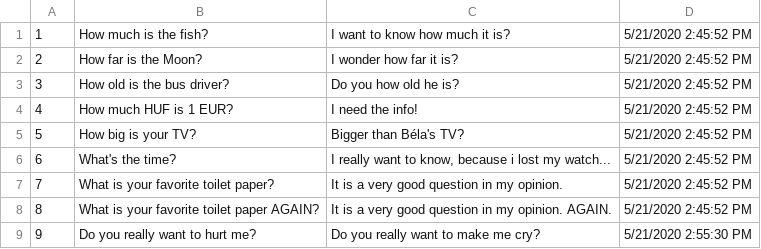
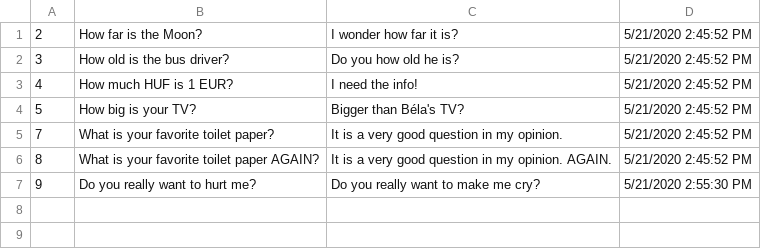
Before and after one commit to mezeigergely/AskMate, a CSV file: questions.csv, drawn as a sheet.

Commit message:
deletable answers and questions

```diff
--- a/questions.csv
+++ b/questions.csv
@@ -1,2 +1 @@
-1;How much is the fish?;I want to know how much it is?;5/21/2020 2:45:52 PM
 2;How far is the Moon?;I wonder how far it is?;5/21/2020 2:45:52 PM
@@ -5,3 +4,2 @@
 5;How big is your TV?;Bigger than Béla's TV?;5/21/2020 2:45:52 PM
-6;What's the time?;I really want to know, because i lost my watch...;5/21/2020 2:45:52 PM
 7;What is your favorite toilet paper?;It is a very good question in my opinion.;5/21/2020 2:45:52 PM
```
Also changed, not shown: answers.csv, bin/Debug/netcoreapp3.1/answers.csv, 21 other files.
